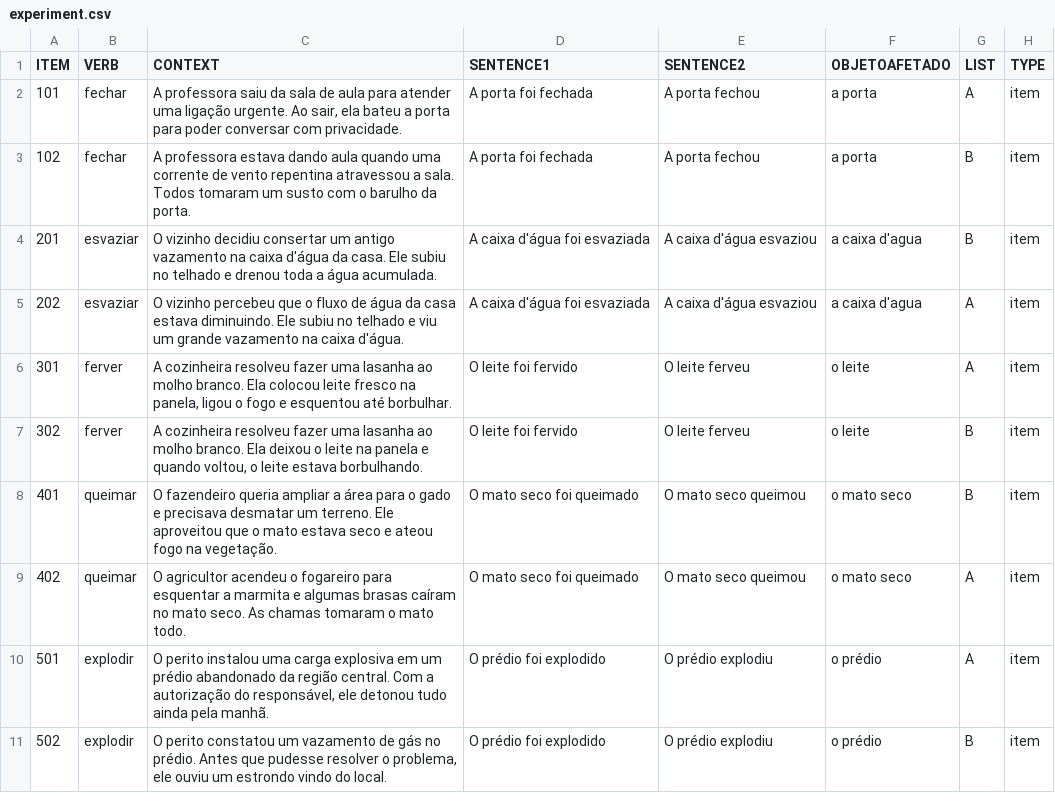
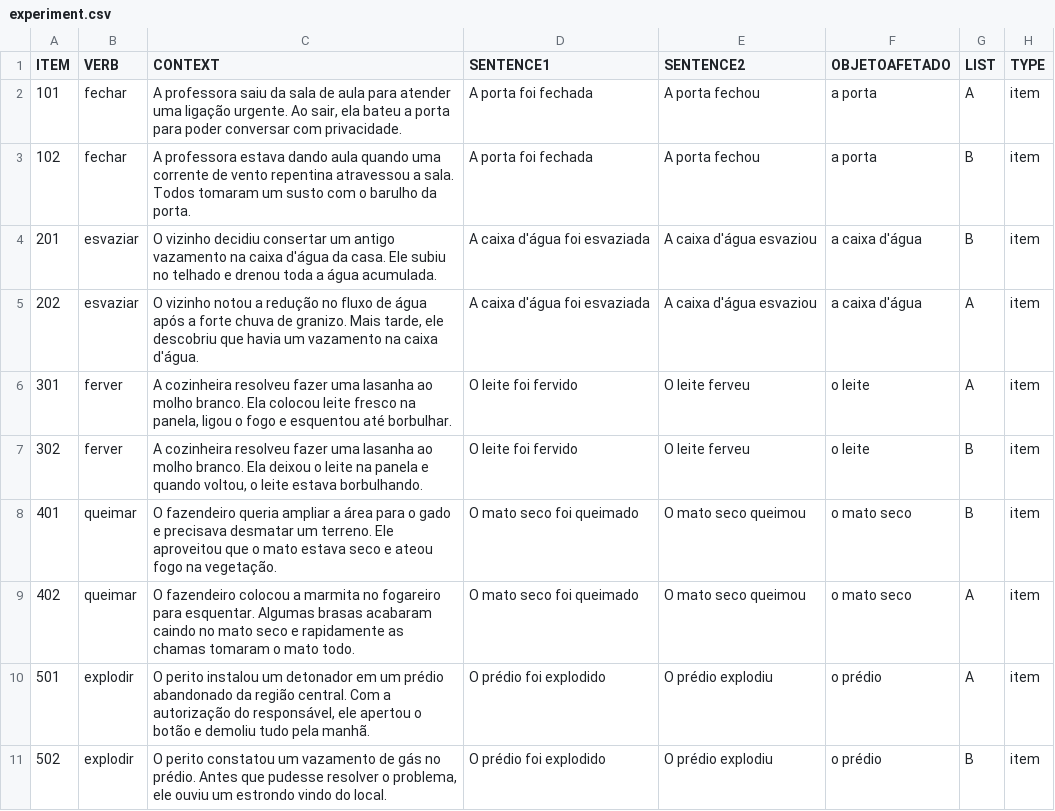
Before and after one commit to yasufmg/mestrado, a CSV file: chunk_includes/experiment.csv, drawn as a sheet; only a part is shown; the diff covers the shown part only.

Commit message:
Update experiment.csv

```diff
--- a/chunk_includes/experiment.csv
+++ b/chunk_includes/experiment.csv
@@ -4,2 +4,2 @@ ITEM,VERB,CONTEXT,SENTENCE1,SENTENCE2,OBJETOAFETADO,LIST,TYPE
-201,esvaziar,"O vizinho decidiu consertar um antigo vazamento na caixa d'água da casa. Ele subiu no telhado e drenou toda a água acumulada.",A caixa d'água foi esvaziada,A caixa d'água esvaziou,a caixa d'agua,B,item
-202,esvaziar,"O vizinho percebeu que o fluxo de água da casa estava diminuindo. Ele subiu no telhado e viu um grande vazamento na caixa d'água.",A caixa d'água foi esvaziada,A caixa d'água esvaziou,a caixa d'agua,A,item
+201,esvaziar,"O vizinho decidiu consertar um antigo vazamento na caixa d'água da casa. Ele subiu no telhado e drenou toda a água acumulada.","A caixa d'água foi esvaziada","A caixa d'água esvaziou",a caixa d'água,B,item
+202,esvaziar,"O vizinho notou a redução no fluxo de água após a forte chuva de granizo. Mais tarde, ele descobriu que havia um vazamento na caixa d'água.","A caixa d'água foi esvaziada","A caixa d'água esvaziou",a caixa d'água,A,item
@@ -9,2 +9,2 @@ ITEM,VERB,CONTEXT,SENTENCE1,SENTENCE2,OBJETOAFETADO,LIST,TYPE
-402,queimar,"O agricultor acendeu o fogareiro para esquentar a marmita e algumas brasas caíram no mato seco. As chamas tomaram o mato todo.",O mato seco foi queimado,O mato seco queimou,o mato seco,A,item
-501,explodir,"O perito instalou uma carga explosiva em um prédio abandonado da região central. Com a autorização do responsável, ele detonou tudo ainda pela manhã.",O prédio foi explodido,O prédio explodiu,o prédio,A,item
+402,queimar,"O fazendeiro colocou a marmita no fogareiro para esquentar. Algumas brasas acabaram caindo no mato seco e rapidamente as chamas tomaram o mato todo.","O mato seco foi queimado","O mato seco queimou",o mato seco,A,item
+501,explodir,"O perito instalou um detonador em um prédio abandonado da região central. Com a autorização do responsável, ele apertou o botão e demoliu tudo pela manhã.","O prédio foi explodido","O prédio explodiu",o prédio,A,item
```
Also changed, not shown: 42 edited cells elsewhere in this file.
